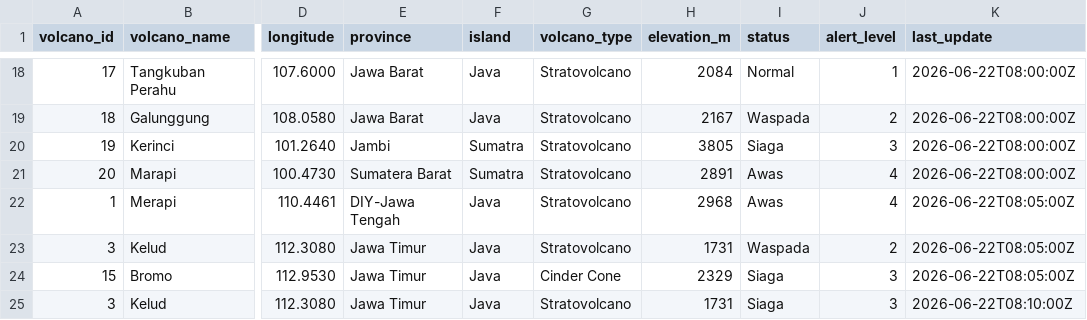
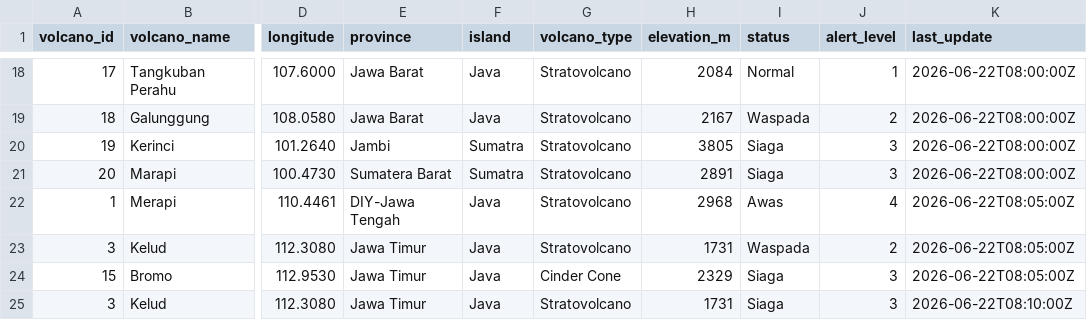
Before and after one commit to tiramisubliss/volcano-demo, a CSV file: Volcano_Current_Status.csv, drawn as a sheet; only a part is shown, gaps mark what is left out; the diff names each change by its address in the sheet, - before the commit and + after, or states it on an @@ line.

Commit message:
Update Volcano_Current_Status.csv

```diff
--- a/Volcano_Current_Status.csv
+++ b/Volcano_Current_Status.csv
-I21 (status): Awas
+I21 (status): Siaga
-J21 (alert_level): 4
+J21 (alert_level): 3
```
